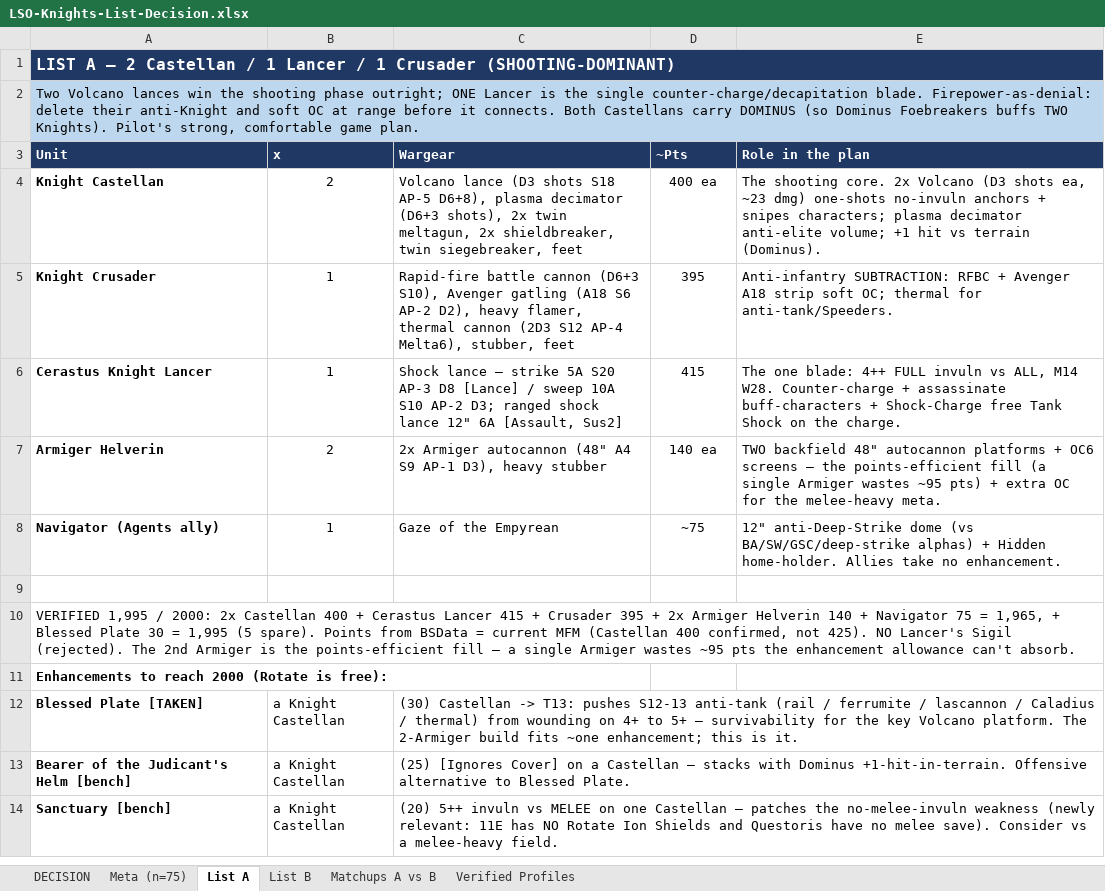
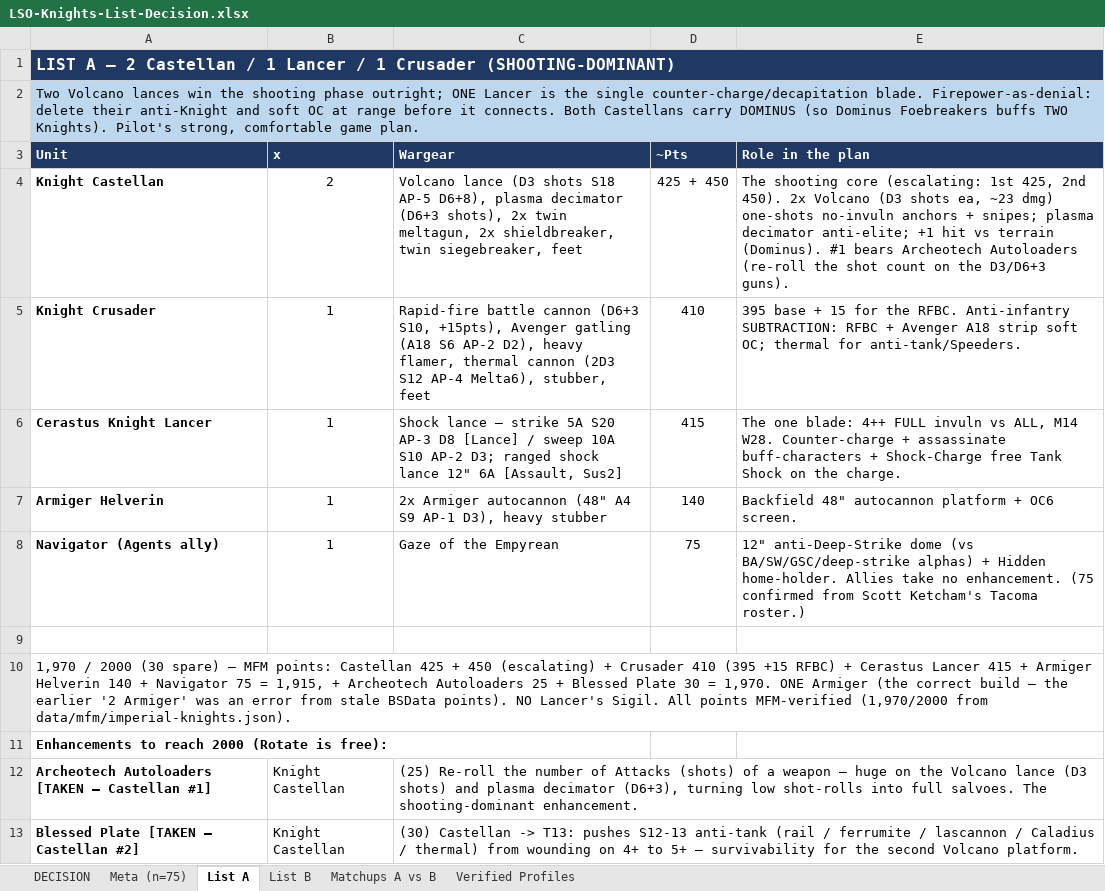
Before and after one commit to CrusherJoe/40k-enhanced, an Excel workbook: docs/Reports & Plans/LSO-Knights-List-Decision.xlsx, sheet List A, drawn as a sheet; values as stored, in another font and other column widths than the file's, no borders; removed rows and columns are numbered as before the commit, all else as after; the diff names each change by its address in the sheet, - before the commit and + after, or states it on an @@ line.

```diff
--- a/docs/Reports & Plans/LSO-Knights-List-Decision.xlsx (sheet List A)
+++ b/docs/Reports & Plans/LSO-Knights-List-Decision.xlsx (sheet List A)
-D4 (~Pts): 400 ea
+D4 (~Pts): 425 + 450
-E4 (Role in the plan): The shooting core. 2x Volcano (D3 shots ea, ~23 dmg) one-shots no-invuln anchors + snipes characters; plasma decimator anti-elite volume; +1 hit vs terrain (Dominus).
+E4 (Role in the plan): The shooting core (escalating: 1st 425, 2nd 450). 2x Volcano (D3 shots ea, ~23 dmg) one-shots no-invuln anchors + snipes; plasma decimator anti-elite; +1 hit vs terrain (Dominus). #1 bears Archeotech Autoloaders (re-roll the shot count on the D3/D6+3 guns).
-C5 (Wargear): …cannon (D6+3 S10), Avenger gatling…
+C5 (Wargear): …cannon (D6+3 S10, +15pts), Avenger gatling…
-D5 (~Pts): 395
+D5 (~Pts): 410
-E5 (Role in the plan): Anti-infantry SUBTRACTION:…
+E5 (Role in the plan): 395 base + 15 for the RFBC. Anti-infantry SUBTRACTION:…
-B7 (x): 2
+B7 (x): 1
-D7 (~Pts): 140 ea
+D7 (~Pts): 140
-E7 (Role in the plan): TWO backfield 48" autocannon platforms + OC6 screens — the points-efficient fill (a single Armiger wastes ~95 pts) + extra OC for the melee-heavy meta.
+E7 (Role in the plan): Backfield 48" autocannon platform + OC6 screen.
-D8 (~Pts): ~75
+D8 (~Pts): 75
-E8 (Role in the plan): …no enhancement.
+E8 (Role in the plan): …no enhancement. (75 confirmed from Scott Ketcham's Tacoma roster.)
-A10 (Unit): VERIFIED 1,995 / 2000: 2x Castellan 400 + Cerastus Lancer 415 + Crusader 395 + 2x Armiger Helverin 140 + Navigator 75 = 1,965, + Blessed Plate 30 = 1,995 (5 spare). Points from BSData = current MFM (Castellan 400 confirmed, not 425). NO Lancer's Sigil (rejected). The 2nd Armiger is the points-efficient fill — a single Armiger wastes ~95 pts the enhancement allowance can't absorb.
+A10 (Unit): 1,970 / 2000 (30 spare) — MFM points: Castellan 425 + 450 (escalating) + Crusader 410 (395 +15 RFBC) + Cerastus Lancer 415 + Armiger Helverin 140 + Navigator 75 = 1,915, + Archeotech Autoloaders 25 + Blessed Plate 30 = 1,970. ONE Armiger (the correct build — the earlier '2 Armiger' was an error from stale BSData points). NO Lancer's Sigil. All points MFM-verified (1,970/2000 from data/mfm/imperial-knights.json).
+row 12: Archeotech Autoloaders [TAKEN — Castellan #1] | Knight Castellan | (25) Re-roll the number of Attacks (shots) of a weapon — huge on the Volcano lance (D3 shots) and plasma decimator (D6+3), turning low shot-rolls into full salvoes. The shooting-dominant enhancement.
-A13 (Unit): Blessed Plate [TAKEN]
+A13 (Unit): Blessed Plate [TAKEN — Castellan #2]
-B13 (x): a Knight Castellan
+B13 (x): Knight Castellan
-C13 (Wargear): …for the key Volcano platform. The 2-Armiger build fits ~one enhancement; this is it.
+C13 (Wargear): …for the second Volcano platform.
-row 13: Bearer of the Judicant's Helm [bench] | a Knight Castellan | (25) [Ignores Cover] on a Castellan — stacks with Dominus +1-hit-in-terrain. Offensive alternative to Blessed Plate.
-row 14: Sanctuary [bench] | a Knight Castellan | (20) 5++ invuln vs MELEE on one Castellan — patches the no-melee-invuln weakness (newly relevant: 11E has NO Rotate Ion Shields and Questoris have no melee save). Consider vs a melee-heavy field.
```
Also changed, not shown: sheet List B, sheet Meta (n=75), sheet DECISION, sheet Verified Profiles, sheet Matchups A vs B, docs/Reports & Plans/LSO-Knights-List-and-Analysis.xlsx, 6 other files.
